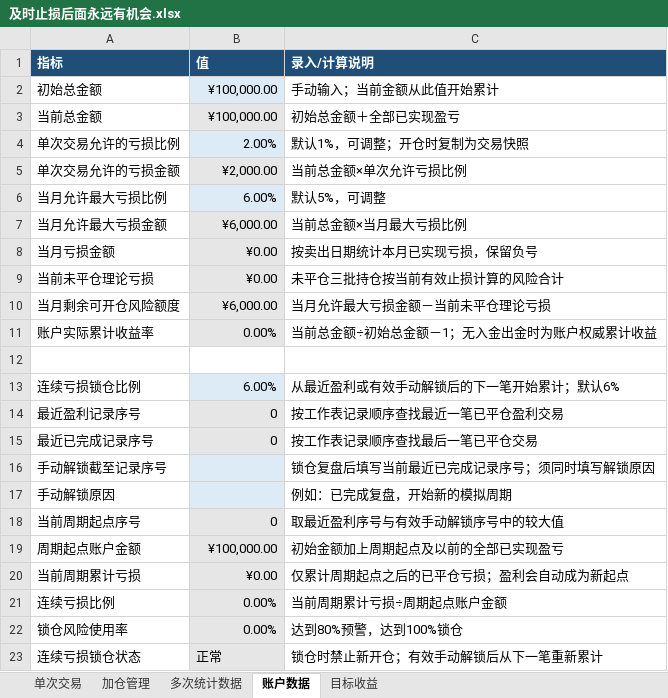
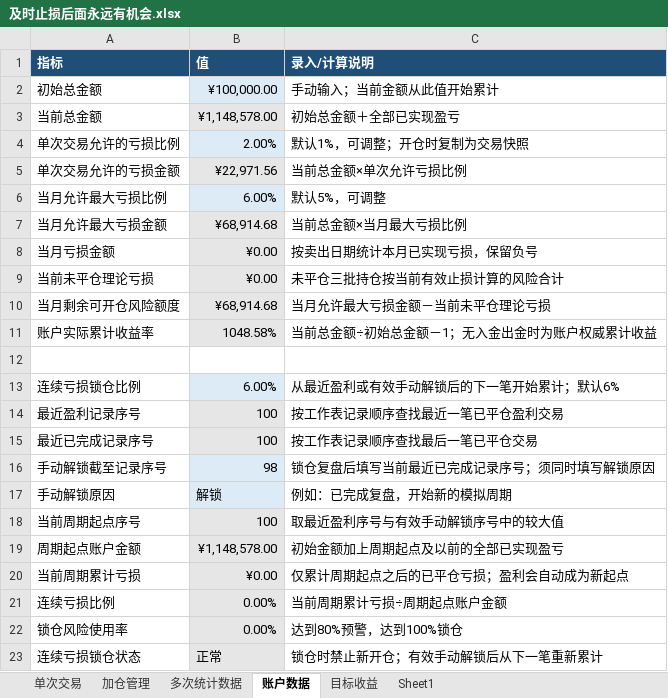
Before and after one commit to yooner/learn_socks, an Excel workbook: 及时止损后面永远有机会.xlsx, sheet 账户数据, drawn as a sheet; values as stored, in another font and other column widths than the file's, no borders; conditional formats not drawn; the diff names each change by its address in the sheet, - before the commit and + after, or states it on an @@ line.

```diff
--- a/及时止损后面永远有机会.xlsx (sheet 账户数据)
+++ b/及时止损后面永远有机会.xlsx (sheet 账户数据)
+sheet tab: Sheet1
-B3 (值): ¥100,000.00
+B3 (值): ¥1,148,578.00
-B5 (值): ¥2,000.00
+B5 (值): ¥22,971.56
-B7 (值): ¥6,000.00
+B7 (值): ¥68,914.68
-B10 (值): ¥6,000.00
+B10 (值): ¥68,914.68
-B11 (值): 0.00%
+B11 (值): 1048.58%
-B14:B15 (值): 0
+B14:B15 (值): 100
-B16 (值): (empty)
+B16 (值): 98
-B17 (值): (empty)
+B17 (值): 解锁
-B18 (值): 0
+B18 (值): 100
-B19 (值): ¥100,000.00
+B19 (值): ¥1,148,578.00
```
Also changed, not shown: sheet 加仓管理, sheet 单次交易, sheet 多次统计数据, sheet 目标收益, 1 other file.
